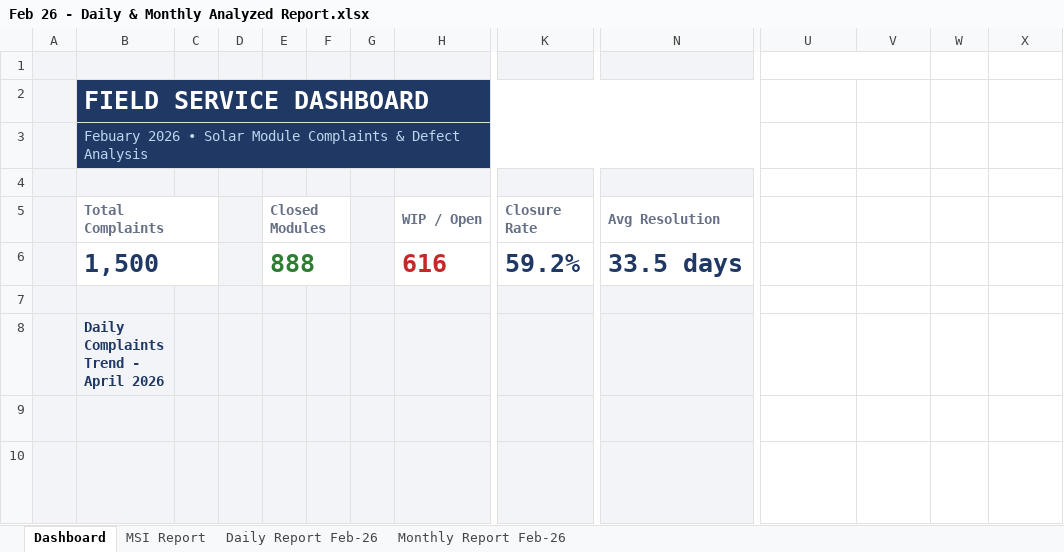
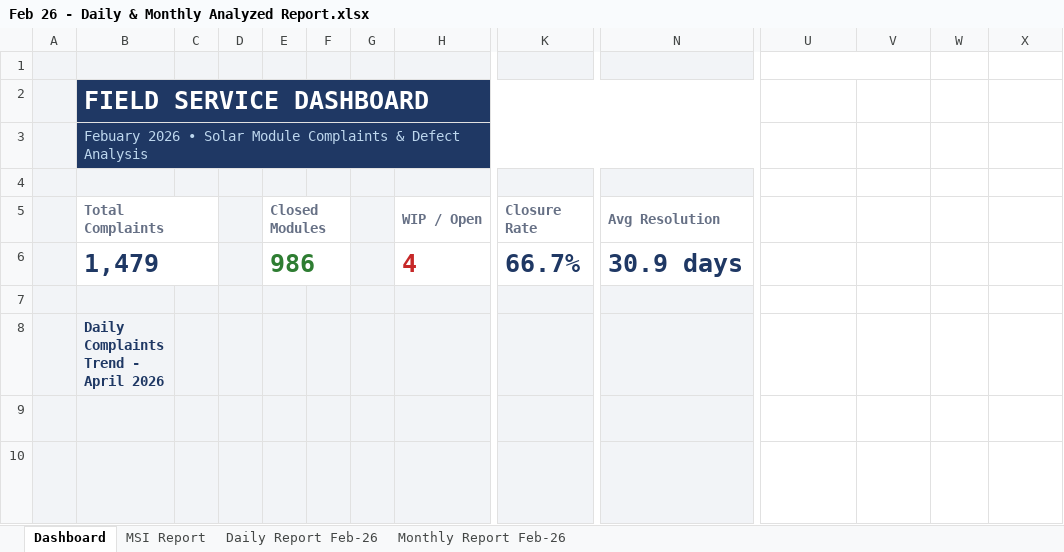
Before and after one commit to nithinjinaga/Premier-Energies-Service-Dashboard, an Excel workbook: Feb 26 - Daily & Monthly Analyzed Report.xlsx, sheet Dashboard, drawn as a sheet; only a part is shown, gaps mark what is left out; values as stored, in another font and other column widths than the file's, no borders; charts and pictures not drawn; removed rows and columns are numbered as before the commit, all else as after; rows hold the shown columns only; the diff names each change by its address in the sheet, - before the commit and + after, or states it on an @@ line.

```diff
--- a/Feb 26 - Daily & Monthly Analyzed Report.xlsx (sheet Dashboard)
+++ b/Feb 26 - Daily & Monthly Analyzed Report.xlsx (sheet Dashboard)
-row 6:  | 1,500 |  |  | 888 |  |  | 616 | 59.2% | 33.5 days | Continuum | 596 | P4 | 1351
+row 6:  | 1,479 |  |  | 986 |  |  | 4 | 66.7% | 30.9 days | Continuum | 596 | P4 | 1351
```
Also changed, not shown: sheet Monthly Report Feb-26, sheet MSI Report, formulas that keep their value, charts or pictures, June 26 - Daily & Monthly Analyzed Report.xlsx, May 26 - Daily & Monthly Analyzed Report.xlsx, 3 other files.
